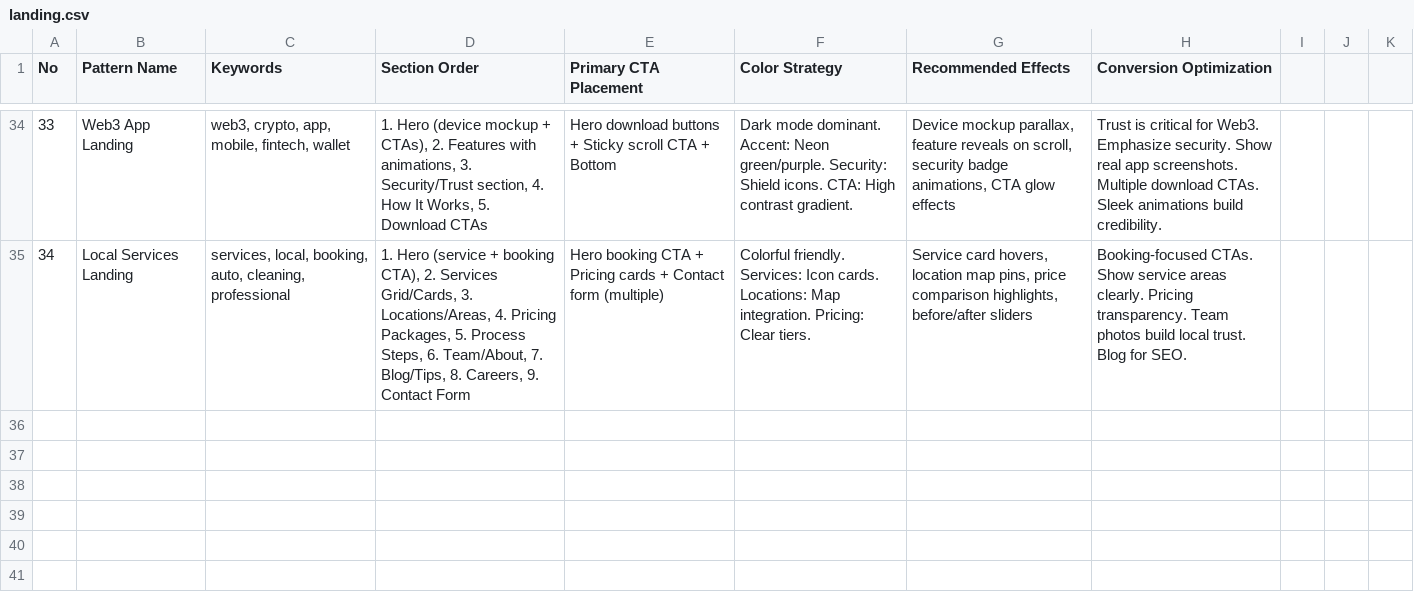
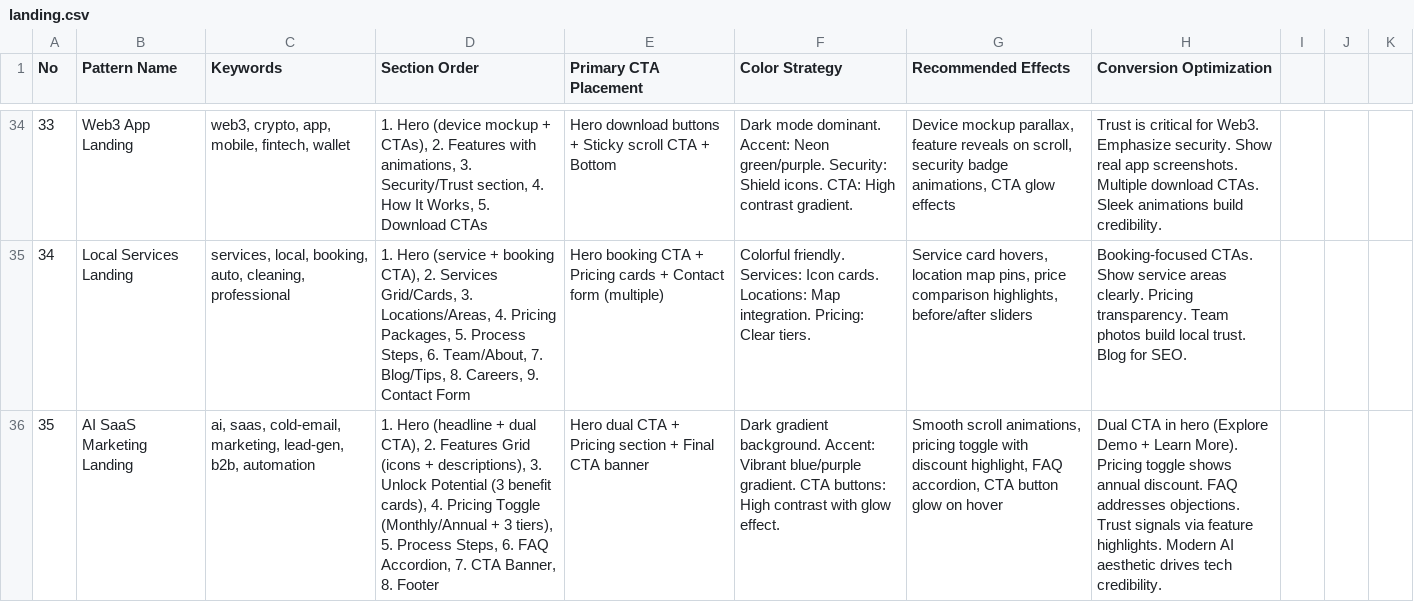
Before and after one commit to PhamSon1512/nail_slay_fe, a CSV file: .shared/ui-ux-pro-max/data/landing.csv, drawn as a sheet; only a part is shown, gaps mark what is left out; the diff names each change by its address in the sheet, - before the commit and + after, or states it on an @@ line.

Commit message:
feat(data): update landing.csv with new AI SaaS Marketing Landing entry
feat(data): add new Outnex template for SaaS AI Marketing to examples.csv

```diff
--- a/.shared/ui-ux-pro-max/data/landing.csv
+++ b/.shared/ui-ux-pro-max/data/landing.csv
+row 36: 35 | AI SaaS Marketing Landing | ai, saas, cold-email, marketing, lead-gen, b2b, automation | 1. Hero (headline + dual CTA), 2. Features Grid (icons + descriptions), 3. Unlock Potential (3 benefit cards), 4. Pricing Toggle (Monthly/Annual + 3 tiers), 5. Process Steps, 6. FAQ Accordion, 7. CTA Banner, 8. Footer | Hero dual CTA + Pricing section + Final CTA banner | Dark gradient background. Accent: Vibrant blue/purple gradient. CTA buttons: High contrast with glow effect. | Smooth scroll animations, pricing toggle with discount highlight, FAQ accordion, CTA button glow on hover | Dual CTA in hero (Explore Demo + Learn More). Pricing toggle shows annual discount. FAQ addresses objections. Trust signals via feature highlights. Modern AI aesthetic drives tech credibility.
```
Also changed, not shown: .shared/ui-ux-pro-max/data/examples.csv.
